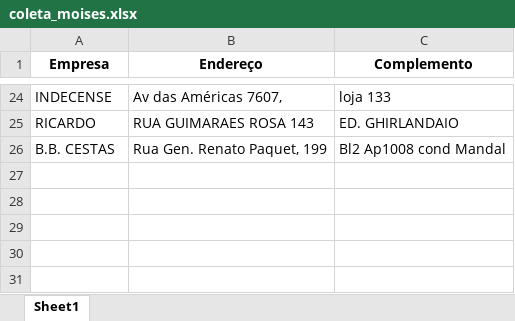
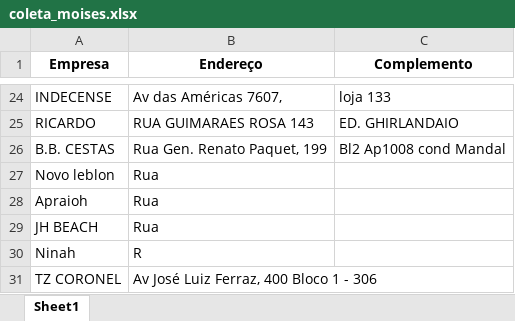
Before and after one commit to Fernandx7/RotasLaPlaya, an Excel workbook: planilhas/coleta_moises.xlsx, sheet Sheet1, drawn as a sheet; only a part is shown, gaps mark what is left out; values as stored, in another font and other column widths than the file's, no borders; the diff names each change by its address in the sheet, - before the commit and + after, or states it on an @@ line.

```diff
--- a/planilhas/coleta_moises.xlsx (sheet Sheet1)
+++ b/planilhas/coleta_moises.xlsx (sheet Sheet1)
+row 27: Novo leblon | Rua
+row 28: Apraioh | Rua
+row 29: JH BEACH | Rua
+row 30: Ninah | R
+row 31: TZ CORONEL | Av José Luiz Ferraz, 400 Bloco 1 - 306
```
Also changed, not shown: planilhas/coleta_RioDesign_manha.xlsx, planilhas/coleta_campo_grande.xlsx, 12 other files.
